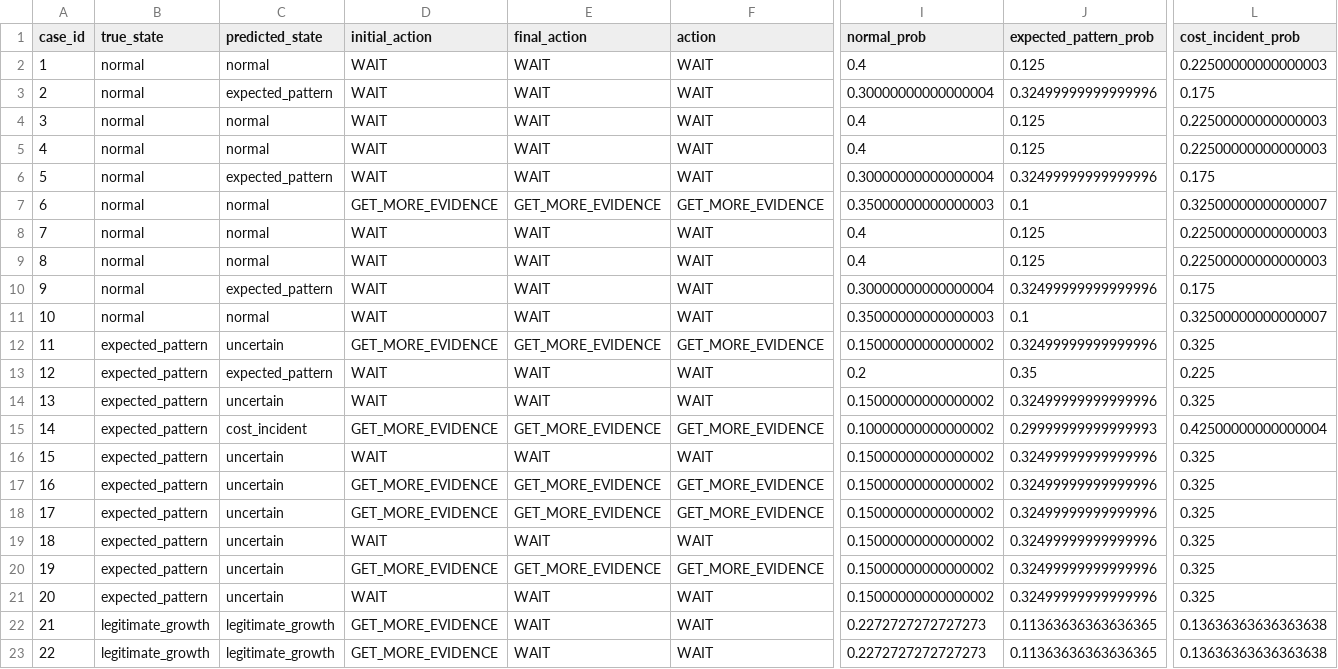
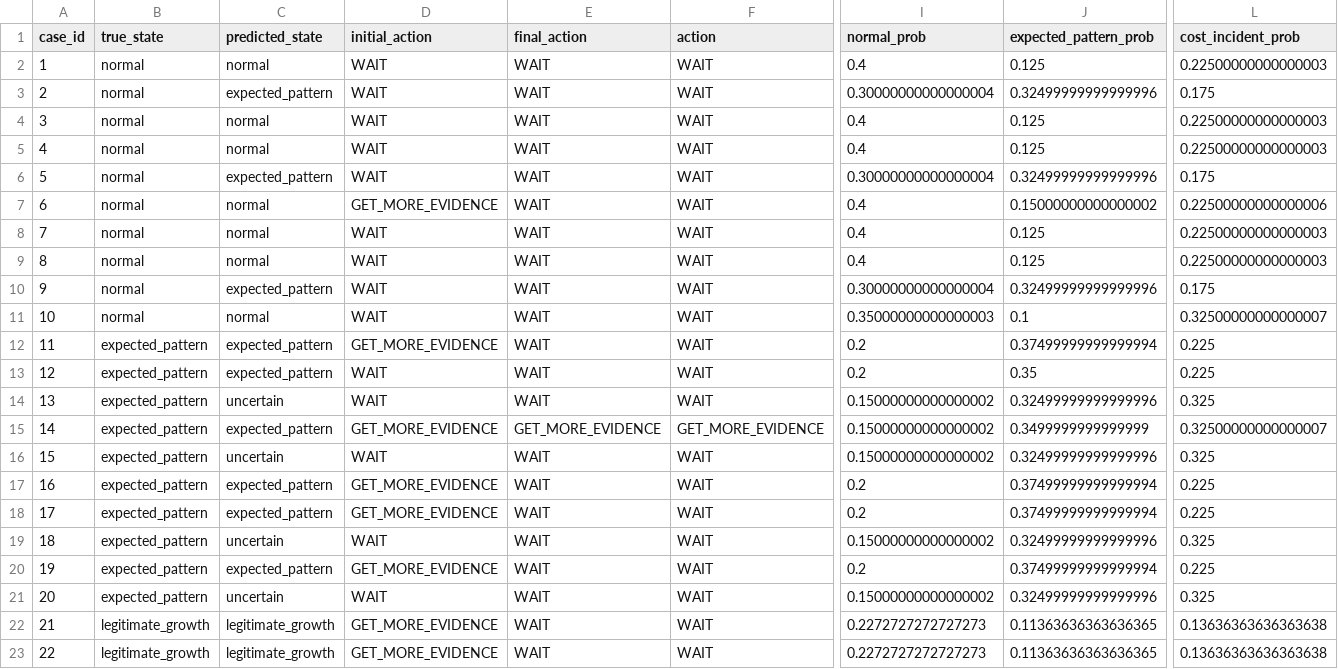
Before and after one commit to aditya12333/Cloud-Cost-optimization---Agentic-AI, a CSV file: results/predictions_v3.csv, drawn as a sheet; only a part is shown, gaps mark what is left out; the diff names each change by its address in the sheet, - before the commit and + after, or states it on an @@ line.

Commit message:
chore: save tracked local edits (evaluate script, predictions, agent/belief updates, .DS_Store)

```diff
--- a/results/predictions_v3.csv
+++ b/results/predictions_v3.csv
-E7 (final_action): GET_MORE_EVIDENCE
+E7 (final_action): WAIT
-F7 (action): GET_MORE_EVIDENCE
+F7 (action): WAIT
-I7 (normal_prob): 0.35000000000000003
+I7 (normal_prob): 0.4
-J7 (expected_pattern_prob): 0.1
+J7 (expected_pattern_prob): 0.15000000000000002
-L7 (cost_incident_prob): 0.32500000000000007
+L7 (cost_incident_prob): 0.22500000000000006
-C12 (predicted_state): uncertain
+C12 (predicted_state): expected_pattern
-E12 (final_action): GET_MORE_EVIDENCE
+E12 (final_action): WAIT
-F12 (action): GET_MORE_EVIDENCE
+F12 (action): WAIT
-I12 (normal_prob): 0.15000000000000002
+I12 (normal_prob): 0.2
-J12 (expected_pattern_prob): 0.32499999999999996
+J12 (expected_pattern_prob): 0.37499999999999994
-L12 (cost_incident_prob): 0.325
+L12 (cost_incident_prob): 0.225
-C15 (predicted_state): cost_incident
+C15 (predicted_state): expected_pattern
-I15 (normal_prob): 0.10000000000000002
+I15 (normal_prob): 0.15000000000000002
-J15 (expected_pattern_prob): 0.29999999999999993
+J15 (expected_pattern_prob): 0.3499999999999999
-L15 (cost_incident_prob): 0.42500000000000004
+L15 (cost_incident_prob): 0.32500000000000007
-C17:C18 (predicted_state): uncertain
+C17:C18 (predicted_state): expected_pattern
-E17:E18 (final_action): GET_MORE_EVIDENCE
+E17:E18 (final_action): WAIT
-F17:F18 (action): GET_MORE_EVIDENCE
+F17:F18 (action): WAIT
-I17:I18 (normal_prob): 0.15000000000000002
+I17:I18 (normal_prob): 0.2
-J17:J18 (expected_pattern_prob): 0.32499999999999996
+J17:J18 (expected_pattern_prob): 0.37499999999999994
-L17:L18 (cost_incident_prob): 0.325
+L17:L18 (cost_incident_prob): 0.225
-C20 (predicted_state): uncertain
+C20 (predicted_state): expected_pattern
-E20 (final_action): GET_MORE_EVIDENCE
+E20 (final_action): WAIT
-F20 (action): GET_MORE_EVIDENCE
+F20 (action): WAIT
-I20 (normal_prob): 0.15000000000000002
+I20 (normal_prob): 0.2
-J20 (expected_pattern_prob): 0.32499999999999996
+J20 (expected_pattern_prob): 0.37499999999999994
-L20 (cost_incident_prob): 0.325
+L20 (cost_incident_prob): 0.225
```
Also changed, not shown: 4 other files.
